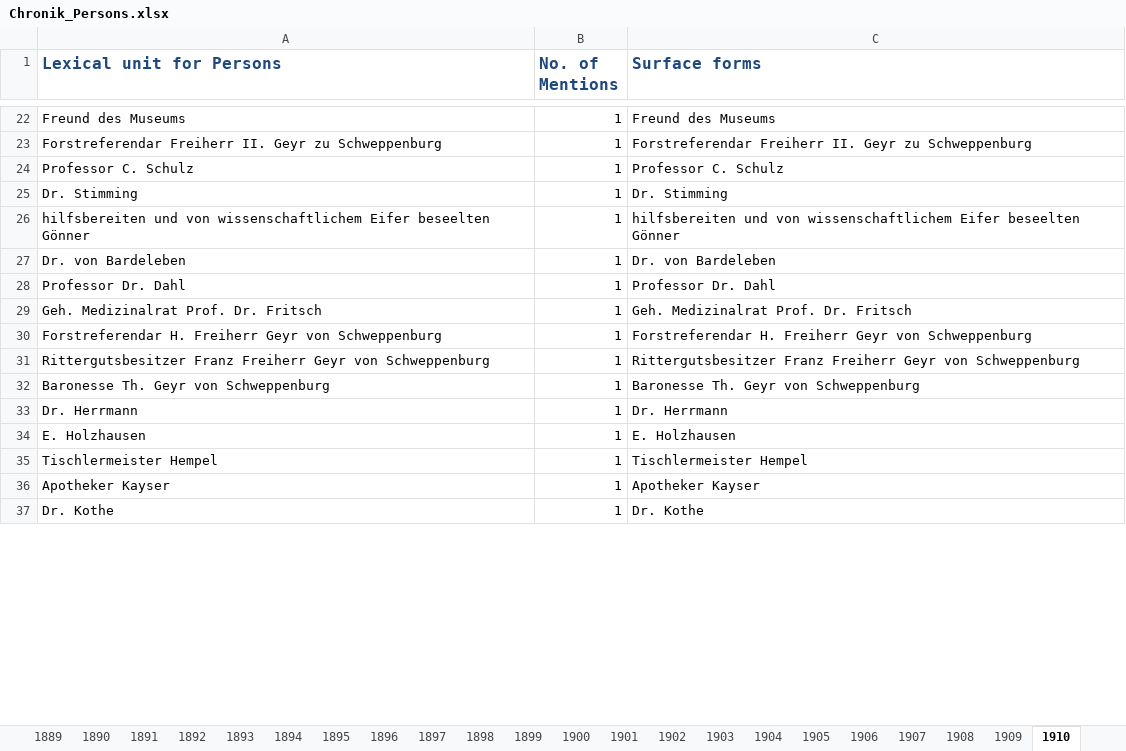
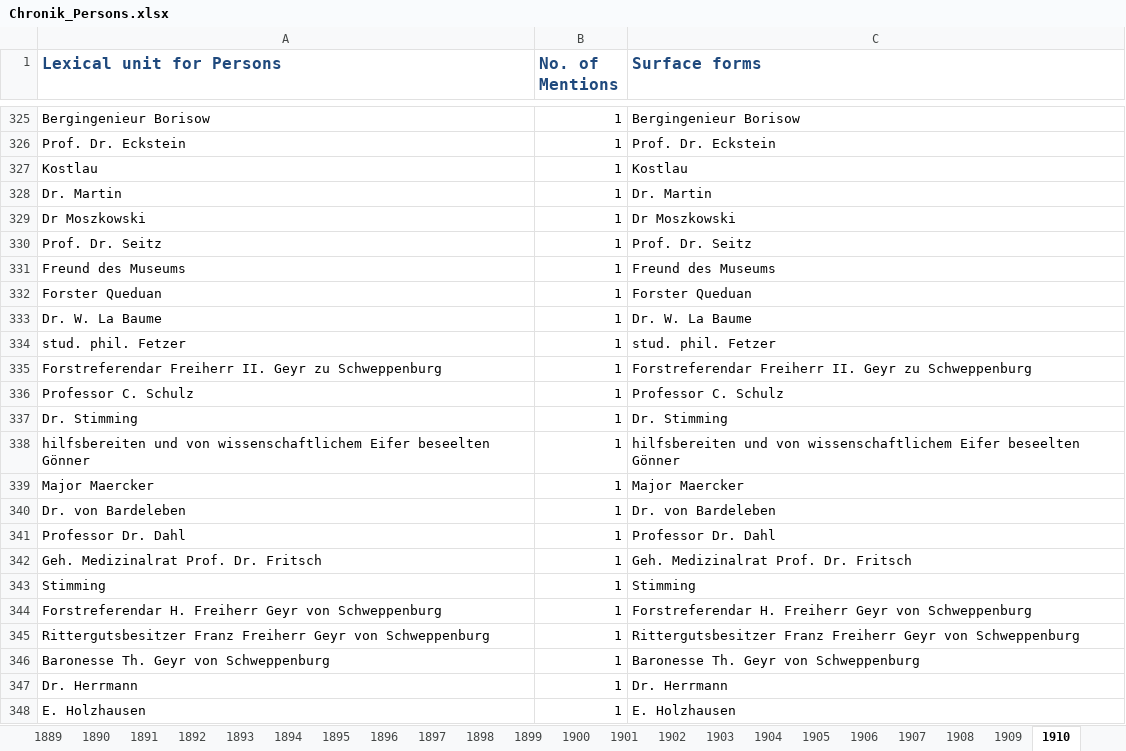
Before and after one commit to marquart/naturkundemuseum-annotation, an Excel workbook: Documentation/Visualizations/Chronik_Persons.xlsx, sheet 1910, drawn as a sheet; only a part is shown, gaps mark what is left out; the shorter side is filled out with more unchanged rows; values as stored, in another font and other column widths than the file's, no borders; the diff covers the shown part only; the diff names each change by its address in the sheet, - before the commit and + after, or states it on an @@ line.

```diff
--- a/Documentation/Visualizations/Chronik_Persons.xlsx (sheet 1910)
+++ b/Documentation/Visualizations/Chronik_Persons.xlsx (sheet 1910)
+row 325: Bergingenieur Borisow | 1 | Bergingenieur Borisow
+row 326: Prof. Dr. Eckstein | 1 | Prof. Dr. Eckstein
+row 327: Kostlau | 1 | Kostlau
+row 328: Dr. Martin | 1 | Dr. Martin
+row 329: Dr Moszkowski | 1 | Dr Moszkowski
+row 330: Prof. Dr. Seitz | 1 | Prof. Dr. Seitz
+row 332: Forster Queduan | 1 | Forster Queduan
+row 333: Dr. W. La Baume | 1 | Dr. W. La Baume
+row 334: stud. phil. Fetzer | 1 | stud. phil. Fetzer
+row 339: Major Maercker | 1 | Major Maercker
@@ row 113 moved to row 343: Stimming @@
```
Also changed, not shown: 320 added rows, 35 removed rows, 26 moved rows and 2 edited cells elsewhere in this sheet, sheet In total, sheet 1912, sheet 1909, sheet 1907, sheet 1911, sheet 1908, 21 more sheets, Documentation/Visualizations/Chronik_Locations.xlsx, 1 other file.
